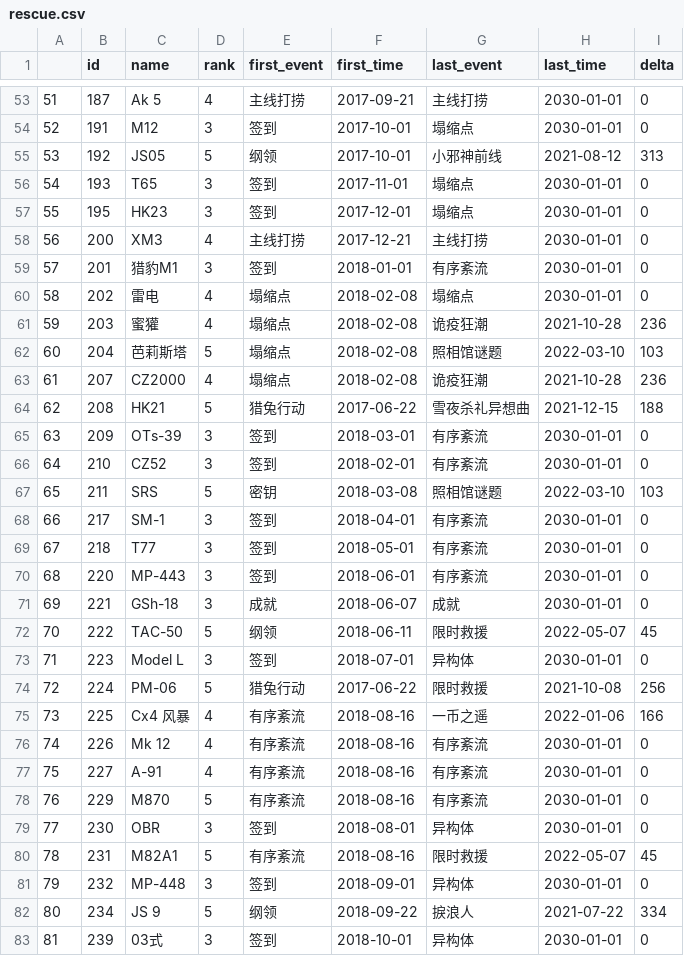
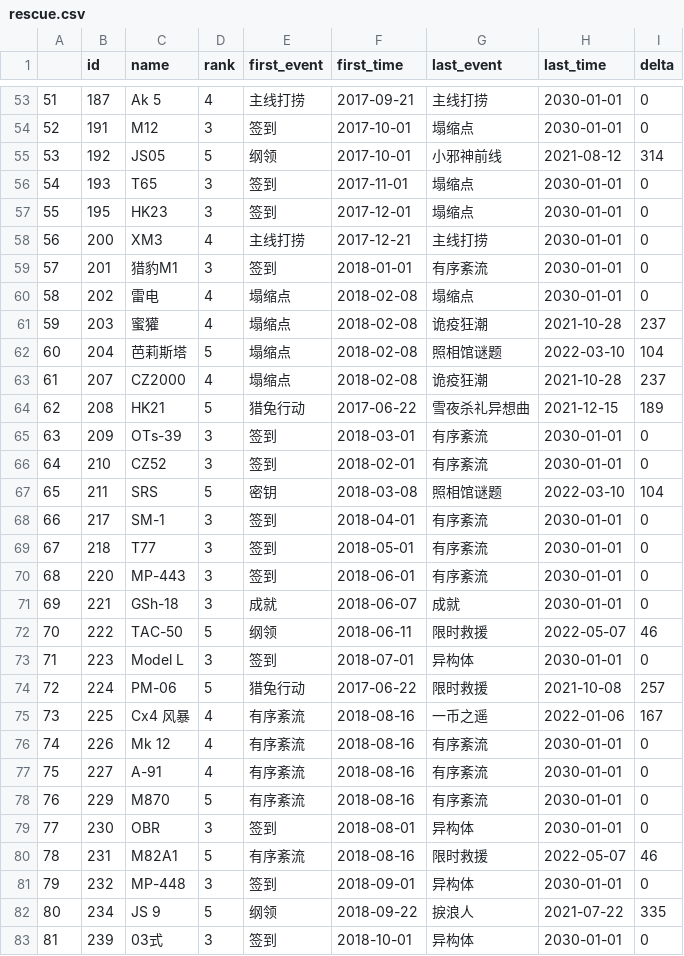
Before and after one commit to gf-data-tools/GF_Data_Tools, a CSV file: rescue_event_history/rescue.csv, drawn as a sheet; only a part is shown, gaps mark what is left out; the diff covers the shown part only.

```diff
--- a/rescue_event_history/rescue.csv
+++ b/rescue_event_history/rescue.csv
@@ -54,3 +54,3 @@
 52,191,M12,3,签到,2017-10-01,塌缩点,2030-01-01,0
-53,192,JS05,5,纲领,2017-10-01,小邪神前线,2021-08-12,313
+53,192,JS05,5,纲领,2017-10-01,小邪神前线,2021-08-12,314
 54,193,T65,3,签到,2017-11-01,塌缩点,2030-01-01,0
@@ -60,9 +60,9 @@
 58,202,雷电,4,塌缩点,2018-02-08,塌缩点,2030-01-01,0
-59,203,蜜獾,4,塌缩点,2018-02-08,诡疫狂潮,2021-10-28,236
-60,204,芭莉斯塔,5,塌缩点,2018-02-08,照相馆谜题,2022-03-10,103
-61,207,CZ2000,4,塌缩点,2018-02-08,诡疫狂潮,2021-10-28,236
-62,208,HK21,5,猎兔行动,2017-06-22,雪夜杀礼异想曲,2021-12-15,188
+59,203,蜜獾,4,塌缩点,2018-02-08,诡疫狂潮,2021-10-28,237
+60,204,芭莉斯塔,5,塌缩点,2018-02-08,照相馆谜题,2022-03-10,104
+61,207,CZ2000,4,塌缩点,2018-02-08,诡疫狂潮,2021-10-28,237
+62,208,HK21,5,猎兔行动,2017-06-22,雪夜杀礼异想曲,2021-12-15,189
 63,209,OTs-39,3,签到,2018-03-01,有序紊流,2030-01-01,0
 64,210,CZ52,3,签到,2018-02-01,有序紊流,2030-01-01,0
-65,211,SRS,5,密钥,2018-03-08,照相馆谜题,2022-03-10,103
+65,211,SRS,5,密钥,2018-03-08,照相馆谜题,2022-03-10,104
 66,217,SM-1,3,签到,2018-04-01,有序紊流,2030-01-01,0
@@ -71,6 +71,6 @@
 69,221,GSh-18,3,成就,2018-06-07,成就,2030-01-01,0
-70,222,TAC-50,5,纲领,2018-06-11,限时救援,2022-05-07,45
+70,222,TAC-50,5,纲领,2018-06-11,限时救援,2022-05-07,46
 71,223,Model L,3,签到,2018-07-01,异构体,2030-01-01,0
-72,224,PM-06,5,猎兔行动,2017-06-22,限时救援,2021-10-08,256
-73,225,Cx4 风暴,4,有序紊流,2018-08-16,一币之遥,2022-01-06,166
+72,224,PM-06,5,猎兔行动,2017-06-22,限时救援,2021-10-08,257
+73,225,Cx4 风暴,4,有序紊流,2018-08-16,一币之遥,2022-01-06,167
 74,226,Mk 12,4,有序紊流,2018-08-16,有序紊流,2030-01-01,0
@@ -79,5 +79,5 @@
 77,230,OBR,3,签到,2018-08-01,异构体,2030-01-01,0
-78,231,M82A1,5,有序紊流,2018-08-16,限时救援,2022-05-07,45
+78,231,M82A1,5,有序紊流,2018-08-16,限时救援,2022-05-07,46
 79,232,MP-448,3,签到,2018-09-01,异构体,2030-01-01,0
-80,234,JS 9,5,纲领,2018-09-22,捩浪人,2021-07-22,334
+80,234,JS 9,5,纲领,2018-09-22,捩浪人,2021-07-22,335
 81,239,03式,3,签到,2018-10-01,异构体,2030-01-01,0
```
Also changed, not shown: 78 edited cells elsewhere in this file, 3 other files.
